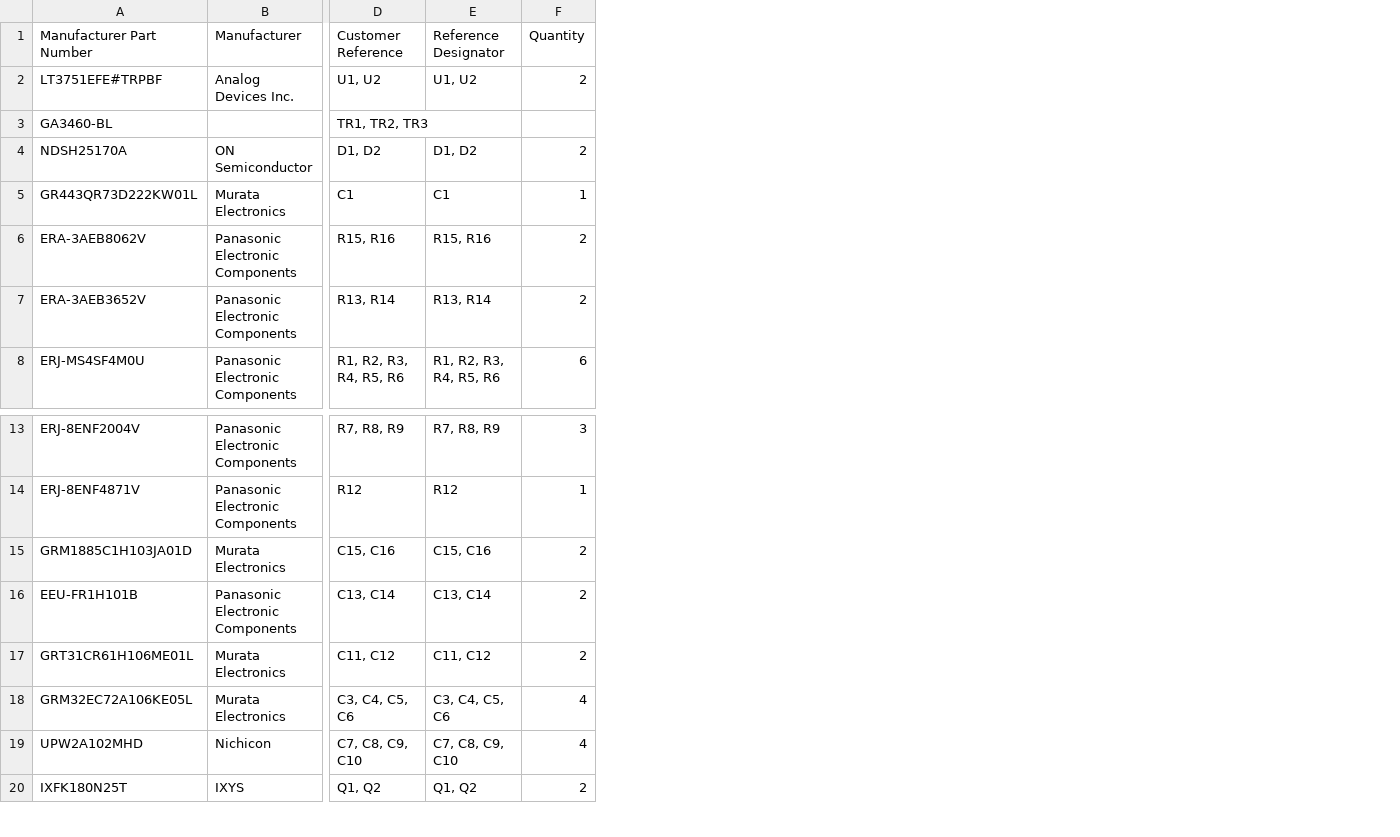
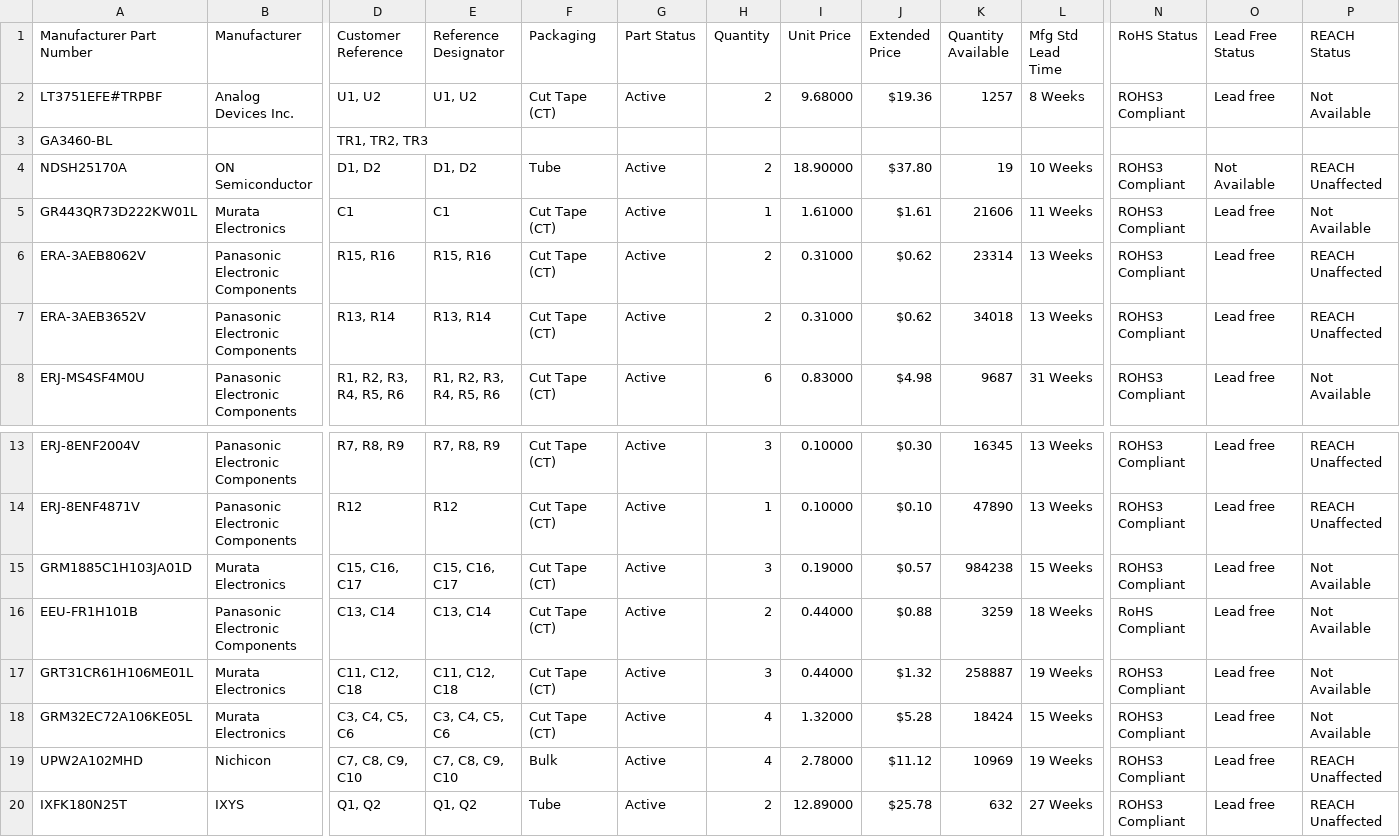
Before and after one commit to ch98-1/High-Voltage-Power-Supply, a CSV file: Bom_Digikey.csv, drawn as a sheet; only a part is shown, gaps mark what is left out; addresses are those after the commit; the diff names each change by its address in the sheet, - before the commit and + after, or states it on an @@ line.

```diff
--- a/Bom_Digikey.csv
+++ b/Bom_Digikey.csv
+column F (Packaging), rows 2-8: Cut Tape (CT) |  | Tube | Cut Tape (CT) | Cut Tape (CT) | Cut Tape (CT) | Cut Tape (CT); rows 13-20: Cut Tape (CT) | Cut Tape (CT) | Cut Tape (CT) | Cut Tape (CT) | Cut Tape (CT) | Cut Tape (CT) | Bulk | Tube
+column G (Part Status), rows 2-8: Active |  | Active | Active | Active | Active | Active; rows 13-20: all Active
+column I (Unit Price), rows 2-8: 9.68000 |  | 18.90000 | 1.61000 | 0.31000 | 0.31000 | 0.83000; rows 13-20: 0.10000 | 0.10000 | 0.19000 | 0.44000 | 0.44000 | 1.32000 | 2.78000 | 12.89000
+column J (Extended Price), rows 2-8: $19.36 |  | $37.80 | $1.61 | $0.62 | $0.62 | $4.98; rows 13-20: $0.30 | $0.10 | $0.57 | $0.88 | $1.32 | $5.28 | $11.12 | $25.78
+column K (Quantity Available), rows 2-8: 1257 |  | 19 | 21606 | 23314 | 34018 | 9687; rows 13-20: 16345 | 47890 | 984238 | 3259 | 258887 | 18424 | 10969 | 632
+column L (Mfg Std Lead Time), rows 2-8: 8 Weeks |  | 10 Weeks | 11 Weeks | 13 Weeks | 13 Weeks | 31 Weeks; rows 13-20: 13 Weeks | 13 Weeks | 15 Weeks | 18 Weeks | 19 Weeks | 15 Weeks | 19 Weeks | 27 Weeks
+column N (RoHS Status), rows 2-8: ROHS3 Compliant |  | ROHS3 Compliant | ROHS3 Compliant | ROHS3 Compliant | ROHS3 Compliant | ROHS3 Compliant; rows 13-20: ROHS3 Compliant | ROHS3 Compliant | ROHS3 Compliant | RoHS Compliant | ROHS3 Compliant | ROHS3 Compliant | ROHS3 Compliant | ROHS3 Compliant
+column O (Lead Free Status), rows 2-8: Lead free |  | Not Available | Lead free | Lead free | Lead free | Lead free; rows 13-20: all Lead free
+column P (REACH Status), rows 2-8: Not Available |  | REACH Unaffected | Not Available | REACH Unaffected | REACH Unaffected | Not Available; rows 13-20: REACH Unaffected | REACH Unaffected | Not Available | Not Available | Not Available | Not Available | REACH Unaffected | REACH Unaffected
-D15 (Customer Reference): C15, C16
+D15 (Customer Reference): C15, C16, C17
-E15 (Reference Designator): C15, C16
+E15 (Reference Designator): C15, C16, C17
-H15 (Quantity): 2
+H15 (Quantity): 3
-D17 (Customer Reference): C11, C12
+D17 (Customer Reference): C11, C12, C18
-E17 (Reference Designator): C11, C12
+E17 (Reference Designator): C11, C12, C18
-H17 (Quantity): 2
+H17 (Quantity): 3
```
Also changed, not shown: 7 other files.
